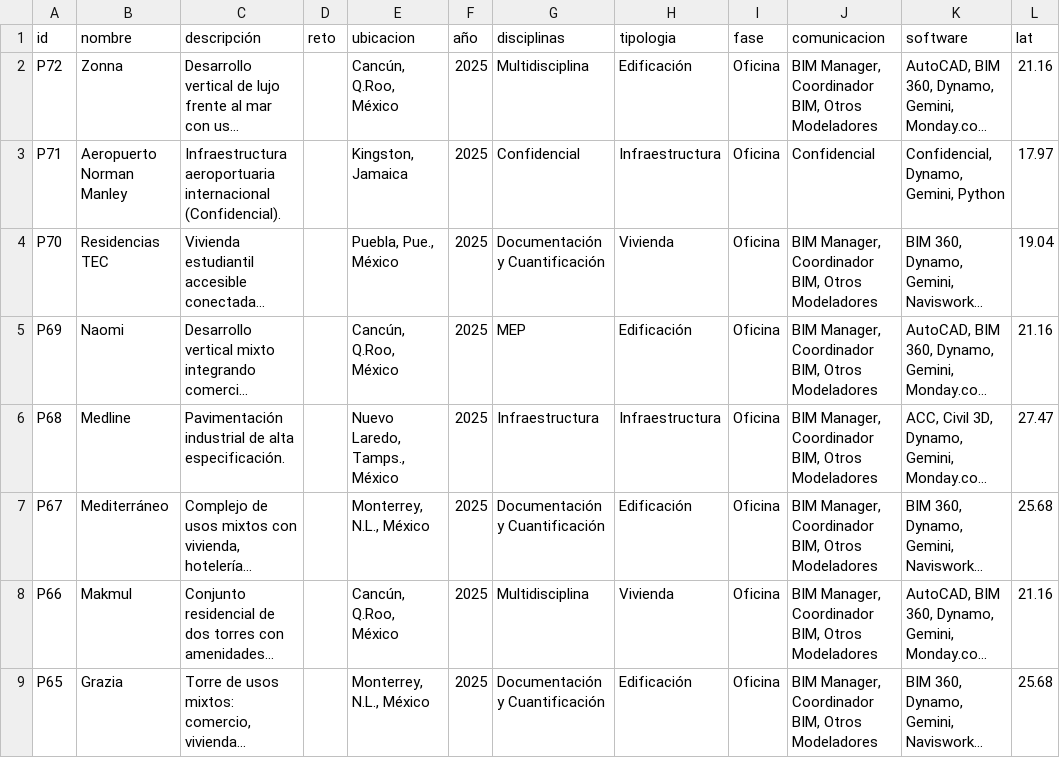
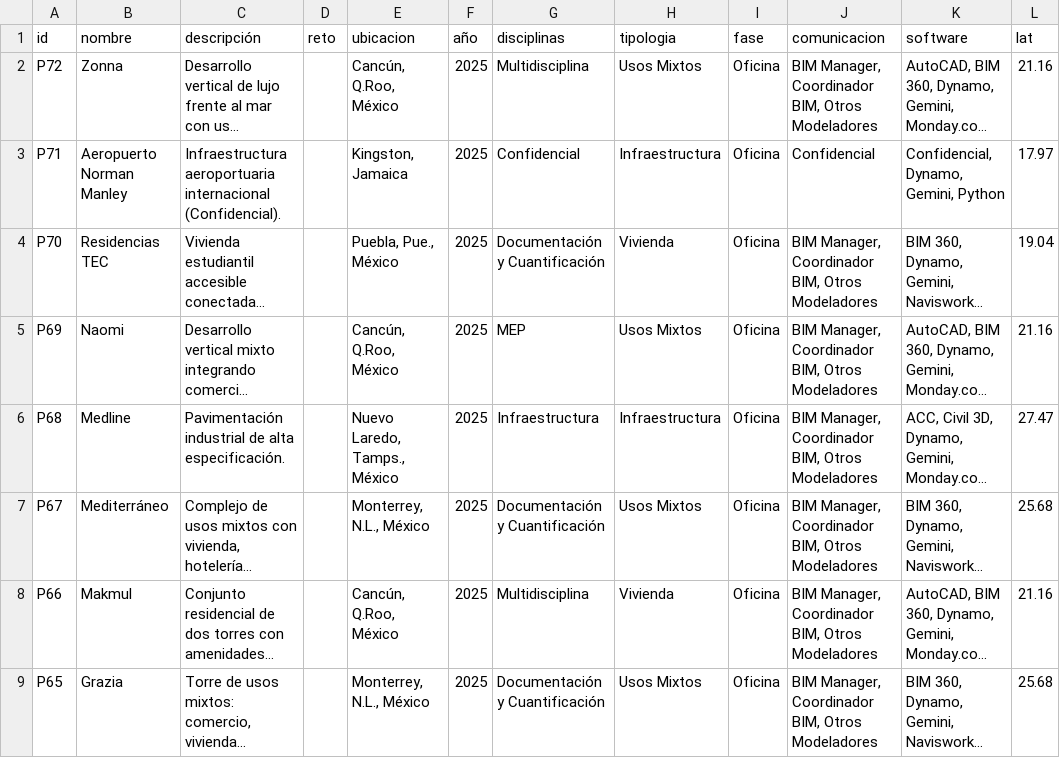
Before and after one commit to eduardoehr89-source/portafolio, a CSV file: Proyectos_portafolio.csv, drawn as a sheet; only a part is shown; long unchanged cells end in …; the diff covers the shown part only; the diff names each change by its address in the sheet, - before the commit and + after, or states it on an @@ line.

```diff
--- a/Proyectos_portafolio.csv
+++ b/Proyectos_portafolio.csv
-H2 (tipologia): Edificación
+H2 (tipologia): Usos Mixtos
-H5 (tipologia): Edificación
+H5 (tipologia): Usos Mixtos
-H7 (tipologia): Edificación
+H7 (tipologia): Usos Mixtos
-H9 (tipologia): Edificación
+H9 (tipologia): Usos Mixtos
```
Also changed, not shown: 7 edited cells elsewhere in this file, 1 other file.
